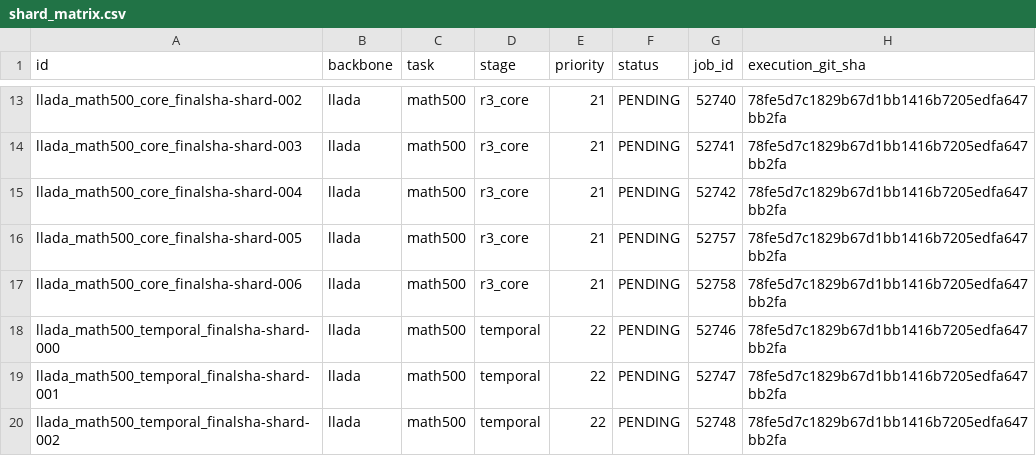
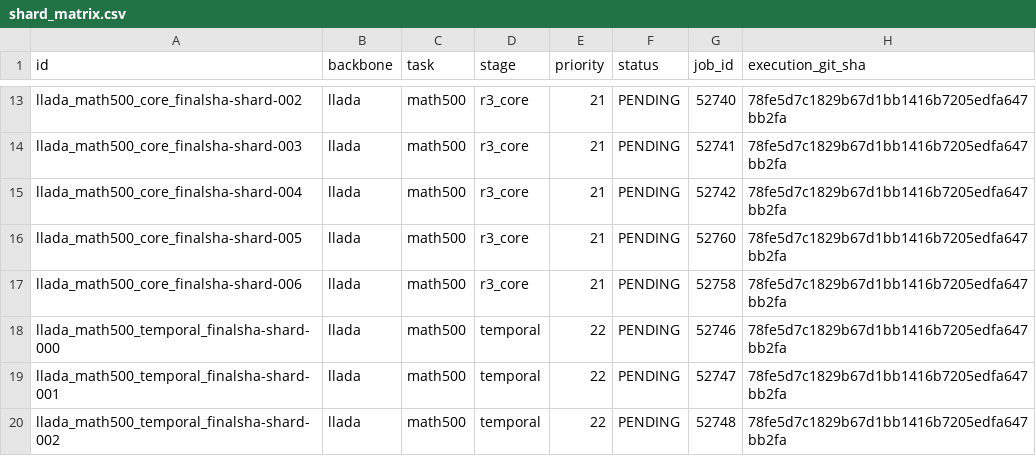
Before and after one commit to imaimonkey/repairable-state-discovery, a CSV file: status/v2r/shard_matrix.csv, drawn as a sheet; only a part is shown, gaps mark what is left out.

Commit message:
Update reference-primary gate and resource status

```diff
--- a/status/v2r/shard_matrix.csv
+++ b/status/v2r/shard_matrix.csv
@@ -15,3 +15,3 @@ llada_math500_core_finalsha-shard-003,llada,math500,r3_core,21,PENDING,52741,78f
 llada_math500_core_finalsha-shard-004,llada,math500,r3_core,21,PENDING,52742,78fe5d7c1829b67d1bb1416b7205edfa647bb2fa
-llada_math500_core_finalsha-shard-005,llada,math500,r3_core,21,PENDING,52757,78fe5d7c1829b67d1bb1416b7205edfa647bb2fa
+llada_math500_core_finalsha-shard-005,llada,math500,r3_core,21,PENDING,52760,78fe5d7c1829b67d1bb1416b7205edfa647bb2fa
 llada_math500_core_finalsha-shard-006,llada,math500,r3_core,21,PENDING,52758,78fe5d7c1829b67d1bb1416b7205edfa647bb2fa
```
Also changed, not shown: 18 other files.
